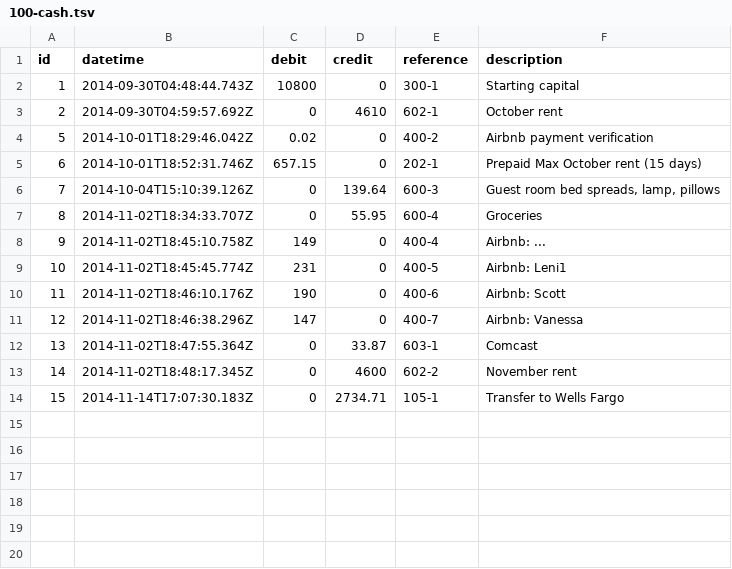
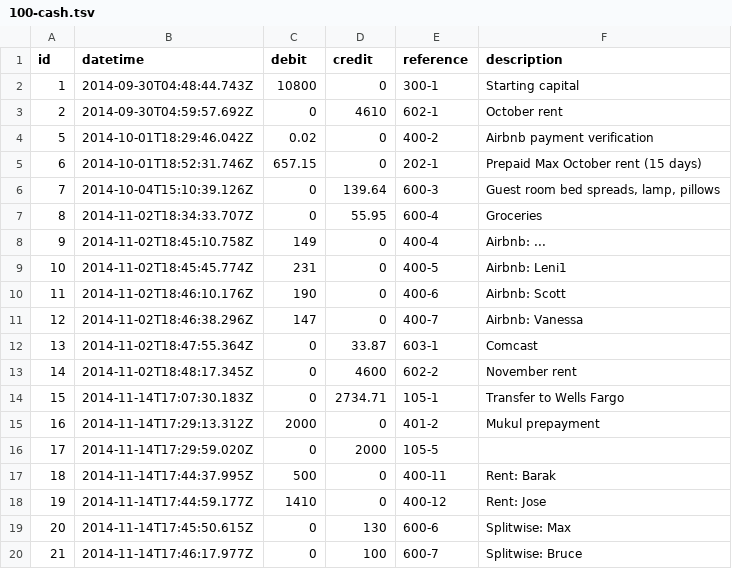
Before and after one commit to maxprogram/brookdale, a TSV file: books/assets/100-cash.tsv, drawn as a sheet.

```diff
--- a/books/assets/100-cash.tsv
+++ b/books/assets/100-cash.tsv
@@ -14 +14,7 @@ id	datetime	debit	credit	reference	description
 15	2014-11-14T17:07:30.183Z	0	2734.71	105-1	Transfer to Wells Fargo
+16	2014-11-14T17:29:13.312Z	2000	0	401-2	Mukul prepayment
+17	2014-11-14T17:29:59.020Z	0	2000	105-5	
+18	2014-11-14T17:44:37.995Z	500	0	400-11	Rent: Barak
+19	2014-11-14T17:44:59.177Z	1410	0	400-12	Rent: Jose
+20	2014-11-14T17:45:50.615Z	0	130	600-6	Splitwise: Max
+21	2014-11-14T17:46:17.977Z	0	100	600-7	Splitwise: Bruce
```
Also changed, not shown: books/equity/expenses/600-expenses.tsv, books/equity/revenue/400-sales.tsv, 2 other files.
